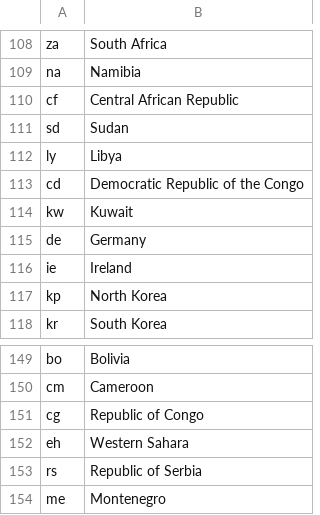
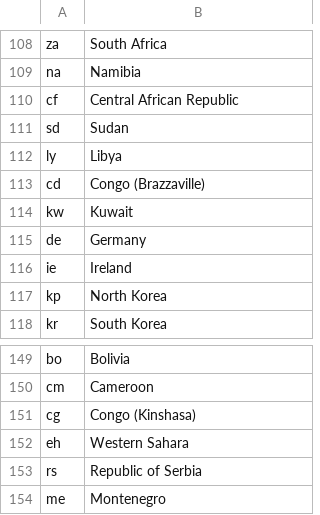
Before and after one commit to nakinetonir/datasets, a CSV file: codesCountries.csv, drawn as a sheet; only a part is shown, gaps mark what is left out.

Commit message:
Update codesCountries.csv

```diff
--- a/codesCountries.csv
+++ b/codesCountries.csv
@@ -112,3 +112,3 @@ sd,Sudan
 ly,Libya
-cd,Democratic Republic of the Congo
+cd,Congo (Brazzaville)
 kw,Kuwait
@@ -150,3 +150,3 @@ bo,Bolivia
 cm,Cameroon
-cg,Republic of Congo
+cg,Congo (Kinshasa)
 eh,Western Sahara
```
